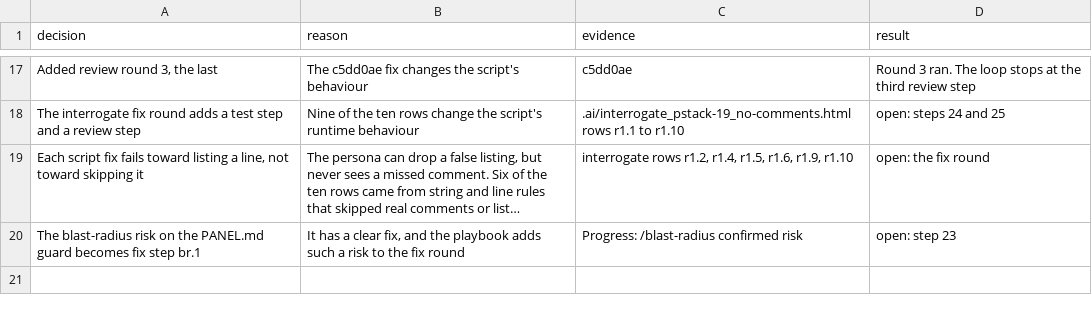
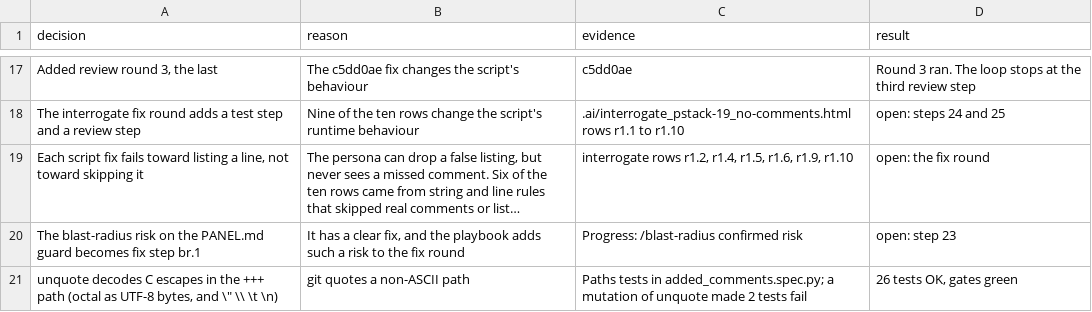
Before and after one commit to xxKeefer/skills, a TSV file: .ai/decisions_pstack-19.tsv, drawn as a sheet; only a part is shown, gaps mark what is left out; long unchanged cells end in …; the diff names each change by its address in the sheet, - before the commit and + after, or states it on an @@ line.

```diff
--- a/.ai/decisions_pstack-19.tsv
+++ b/.ai/decisions_pstack-19.tsv
+row 21: unquote decodes C escapes in the +++ path (octal as UTF-8 bytes, and \" \\ \t \n) | git quotes a non-ASCII path | Paths tests in added_comments.spec.py; a mutation of unquote made 2 tests fail | 26 tests OK, gates green
```
Also changed, not shown: 1 other file.
